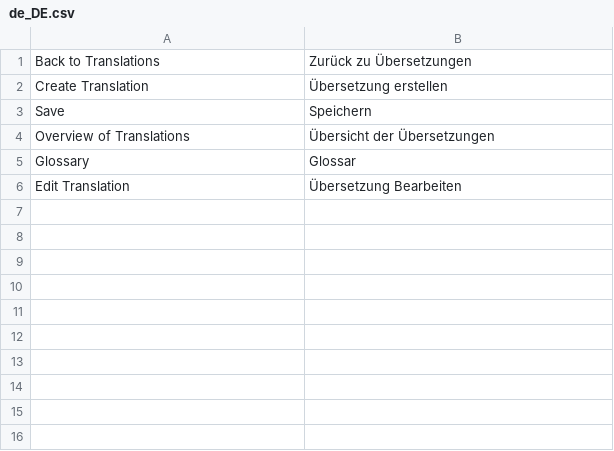
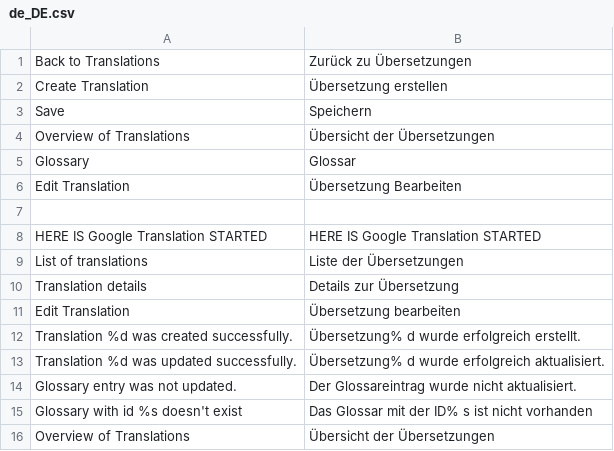
Before and after one commit to spryker/glossary, a CSV file: data/translation/Zed/de_DE.csv, drawn as a sheet; the diff names each change by its address in the sheet, - before the commit and + after, or states it on an @@ line.

Commit message:
CC-248: added some dummy translations.

```diff
--- a/data/translation/Zed/de_DE.csv
+++ b/data/translation/Zed/de_DE.csv
+row 7: (empty)
+row 8: HERE IS Google Translation STARTED | HERE IS Google Translation STARTED
+row 9: List of translations | Liste der Übersetzungen
+row 10: Translation details | Details zur Übersetzung
+row 11: Edit Translation | Übersetzung bearbeiten
+row 12: Translation %d was created successfully. | Übersetzung% d wurde erfolgreich erstellt.
+row 13: Translation %d was updated successfully. | Übersetzung% d wurde erfolgreich aktualisiert.
+row 14: Glossary entry was not updated. | Der Glossareintrag wurde nicht aktualisiert.
+row 15: Glossary with id %s doesn't exist | Das Glossar mit der ID% s ist nicht vorhanden
+row 16: Overview of Translations | Übersicht der Übersetzungen
```
